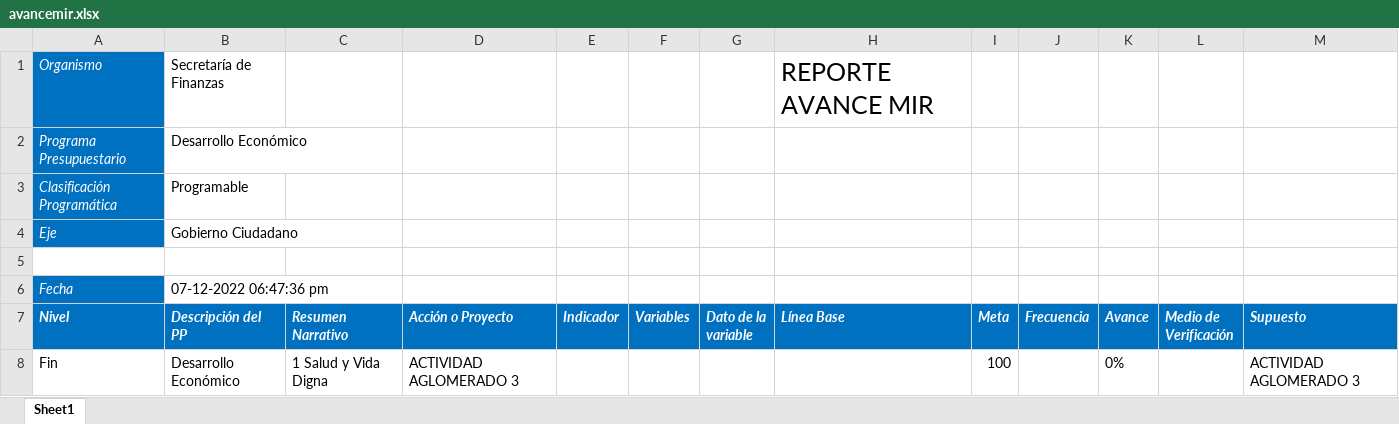
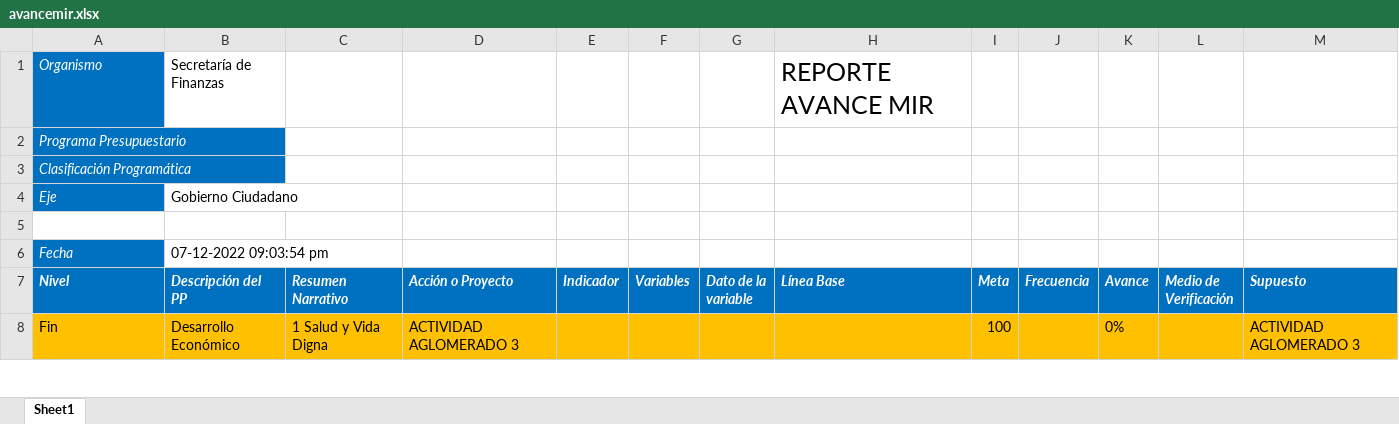
Before and after one commit to ManuelEuan/sigo, an Excel workbook: public/reportes/avancemir.xlsx, sheet Sheet1, drawn as a sheet; only a part is shown; values as stored, in another font and other column widths than the file's, no borders; the diff covers the shown part only; the diff names each change by its address in the sheet, - before the commit and + after, or states it on an @@ line.

```diff
--- a/public/reportes/avancemir.xlsx (sheet Sheet1)
+++ b/public/reportes/avancemir.xlsx (sheet Sheet1)
-B2 (Descripción del PP): Desarrollo Económico
+B2 (Descripción del PP): (empty)
-B3 (Descripción del PP): Programable
+B3 (Descripción del PP): (empty)
-B6 (Descripción del PP): 07-12-2022 06:47:36 pm
+B6 (Descripción del PP): 07-12-2022 09:03:54 pm
-A8:M8 fill: none
+A8:M8 fill: #FFC000
```
Also changed, not shown: 3 added rows, 5 edited cells and cell formats elsewhere in this sheet, public/reportes/POAS.xlsx, public/reportes/mirBD.xlsx, 6 other files.
